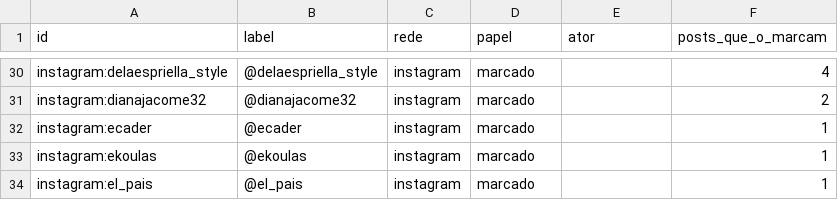
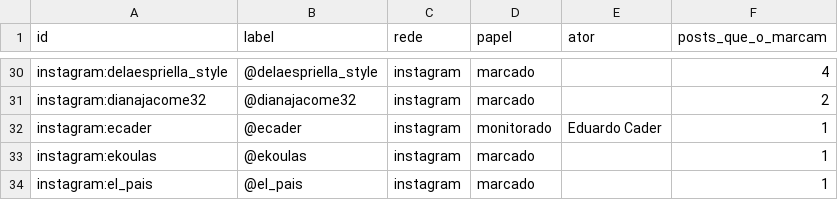
Before and after one commit to WandersonH/odi-espanha, a CSV file: data/redes/mencoes_nos.csv, drawn as a sheet; only a part is shown, gaps mark what is left out.

```diff
--- a/data/redes/mencoes_nos.csv
+++ b/data/redes/mencoes_nos.csv
@@ -31,3 +31,3 @@ instagram:delaespriella_style;@delaespriella_style;instagram;marcado;;4
 instagram:dianajacome32;@dianajacome32;instagram;marcado;;2
-instagram:ecader;@ecader;instagram;marcado;;1
+instagram:ecader;@ecader;instagram;monitorado;Eduardo Cader;1
 instagram:ekoulas;@ekoulas;instagram;marcado;;1
```
Also changed, not shown: 10 other files.
